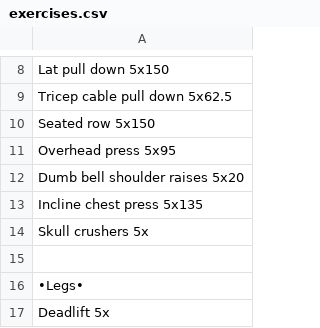
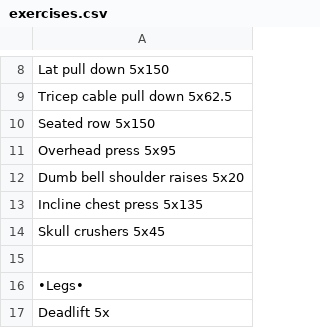
Before and after one commit to jzprice1/Apps, a CSV file: WorkoutTimer2/exercises.csv, drawn as a sheet; only a part is shown, gaps mark what is left out.

Commit message:
Update exercises.csv

```diff
--- a/WorkoutTimer2/exercises.csv
+++ b/WorkoutTimer2/exercises.csv
@@ -13,3 +13,3 @@ Dumb bell shoulder raises 5x20
 Incline chest press 5x135
-Skull crushers 5x
+Skull crushers 5x45
 
```
